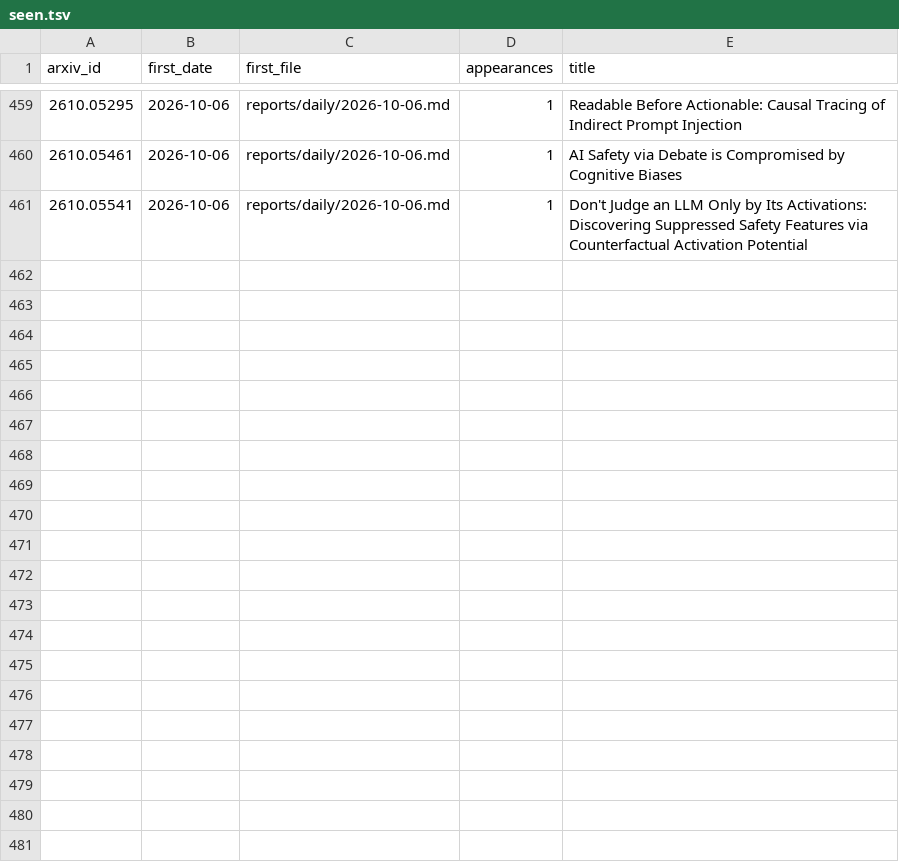
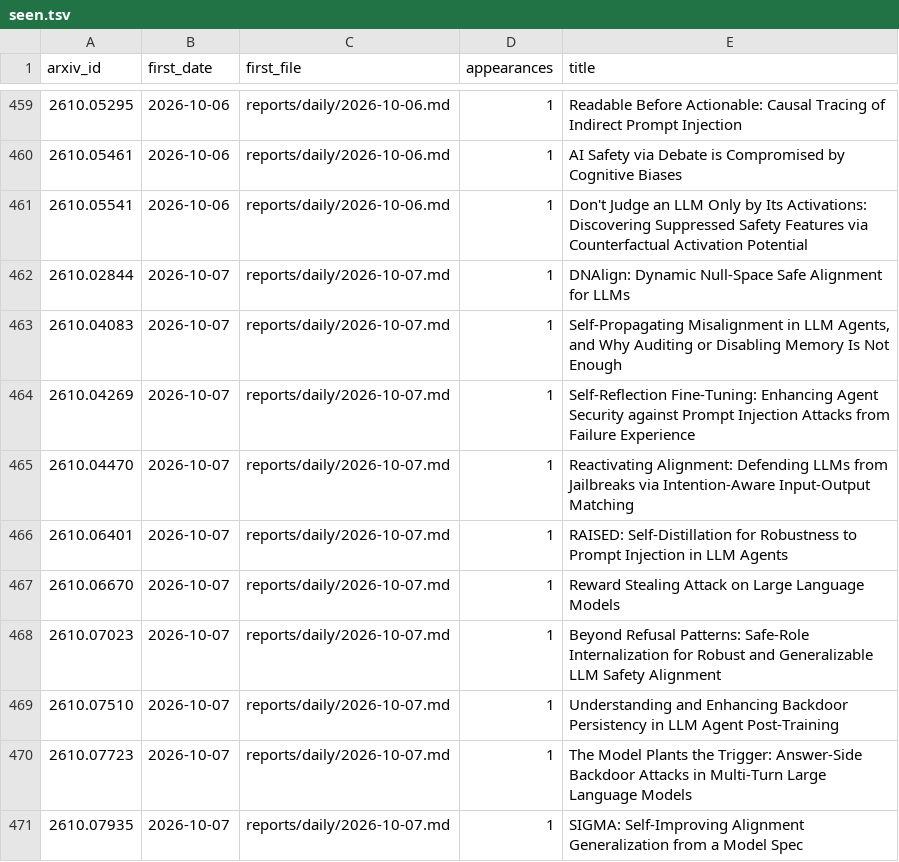
Before and after one commit to GusSand/research-radar, a TSV file: reports/index/seen.tsv, drawn as a sheet; only a part is shown, gaps mark what is left out; the diff names each change by its address in the sheet, - before the commit and + after, or states it on an @@ line.

```diff
--- a/reports/index/seen.tsv
+++ b/reports/index/seen.tsv
+row 462: 2610.02844 | 2026-10-07 | reports/daily/2026-10-07.md | 1 | DNAlign: Dynamic Null-Space Safe Alignment for LLMs
+row 463: 2610.04083 | 2026-10-07 | reports/daily/2026-10-07.md | 1 | Self-Propagating Misalignment in LLM Agents, and Why Auditing or Disabling Memory Is Not Enough
+row 464: 2610.04269 | 2026-10-07 | reports/daily/2026-10-07.md | 1 | Self-Reflection Fine-Tuning: Enhancing Agent Security against Prompt Injection Attacks from Failure Experience
+row 465: 2610.04470 | 2026-10-07 | reports/daily/2026-10-07.md | 1 | Reactivating Alignment: Defending LLMs from Jailbreaks via Intention-Aware Input-Output Matching
+row 466: 2610.06401 | 2026-10-07 | reports/daily/2026-10-07.md | 1 | RAISED: Self-Distillation for Robustness to Prompt Injection in LLM Agents
+row 467: 2610.06670 | 2026-10-07 | reports/daily/2026-10-07.md | 1 | Reward Stealing Attack on Large Language Models
+row 468: 2610.07023 | 2026-10-07 | reports/daily/2026-10-07.md | 1 | Beyond Refusal Patterns: Safe-Role Internalization for Robust and Generalizable LLM Safety Alignment
+row 469: 2610.07510 | 2026-10-07 | reports/daily/2026-10-07.md | 1 | Understanding and Enhancing Backdoor Persistency in LLM Agent Post-Training
+row 470: 2610.07723 | 2026-10-07 | reports/daily/2026-10-07.md | 1 | The Model Plants the Trigger: Answer-Side Backdoor Attacks in Multi-Turn Large Language Models
+row 471: 2610.07935 | 2026-10-07 | reports/daily/2026-10-07.md | 1 | SIGMA: Self-Improving Alignment Generalization from a Model Spec
```
Also changed, not shown: 2 other files.
